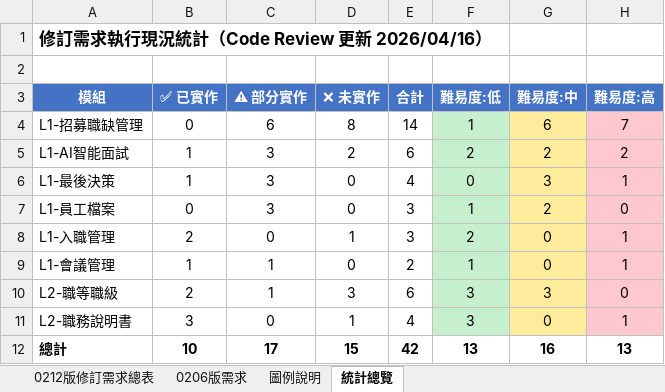
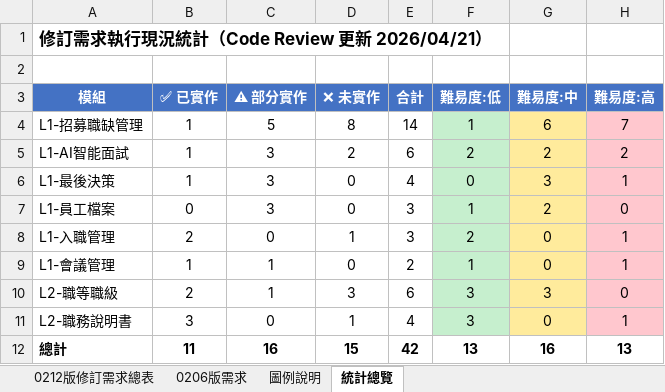
Before and after one commit to syuboren/bombus-system, an Excel workbook: bombus-system/docs/現況與問題比對分析_20260406.xlsx, sheet 統計總覽, drawn as a sheet; values as stored, in another font and other column widths than the file's, no borders; the diff names each change by its address in the sheet, - before the commit and + after, or states it on an @@ line.

```diff
--- a/bombus-system/docs/現況與問題比對分析_20260406.xlsx (sheet 統計總覽)
+++ b/bombus-system/docs/現況與問題比對分析_20260406.xlsx (sheet 統計總覽)
-A1 (模組): 修訂需求執行現況統計（Code Review 更新 2026/04/16）
+A1 (模組): 修訂需求執行現況統計（Code Review 更新 2026/04/21）
-B4 (✅ 已實作): 0
+B4 (✅ 已實作): 1
-C4 (⚠ 部分實作): 6
+C4 (⚠ 部分實作): 5
-B12 (✅ 已實作): 10
+B12 (✅ 已實作): 11
-C12 (⚠ 部分實作): 17
+C12 (⚠ 部分實作): 16
```
Also changed, not shown: sheet 0212版修訂需求總表, 23 other files.
